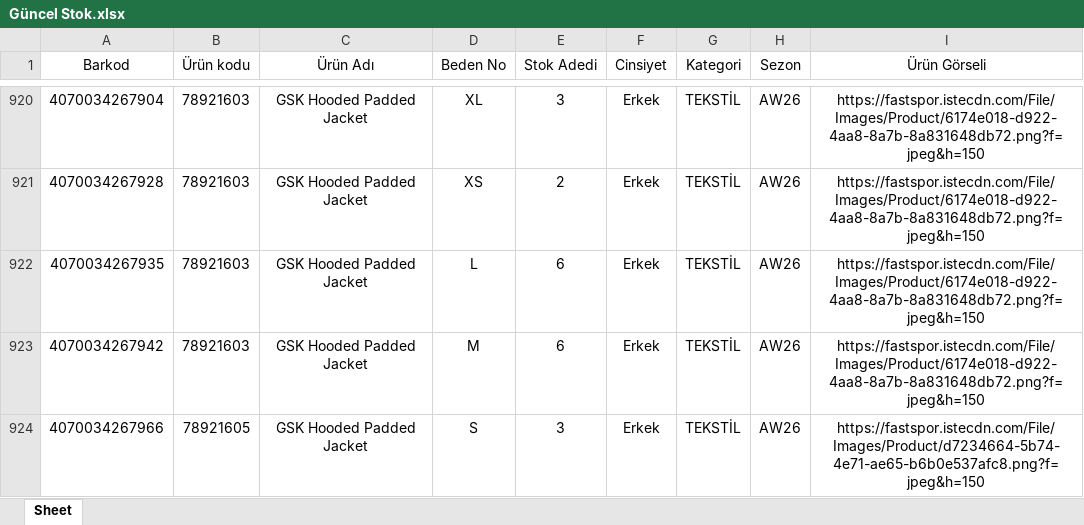
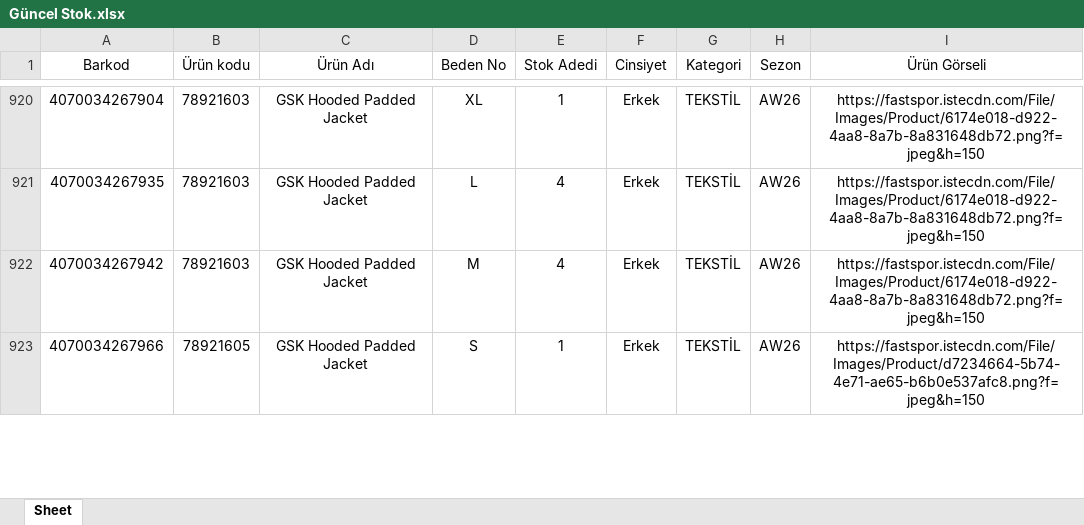
Before and after one commit to dagitmacmustafaberaat-create/puma-smart-assistant, an Excel workbook: Güncel Stok.xlsx, sheet Sheet, drawn as a sheet; only a part is shown, gaps mark what is left out; values as stored, in another font and other column widths than the file's, no borders; removed rows and columns are numbered as before the commit, all else as after; the diff covers the shown part only; the diff names each change by its address in the sheet, - before the commit and + after, or states it on an @@ line.

Commit message:
Add files via upload

```diff
--- a/Güncel Stok.xlsx (sheet Sheet)
+++ b/Güncel Stok.xlsx (sheet Sheet)
-E920 (Stok Adedi): 3
+E920 (Stok Adedi): 1
-row 921: 4070034267928 | 78921603 | GSK Hooded Padded Jacket | XS | 2 | Erkek | TEKSTİL | AW26 | https://fastspor.istecdn.com/File/Images/Product/6174e018-d922-4aa8-8a7b-8a831648db72.png?f=jpeg&h=150
-E921:E922 (Stok Adedi): 6
+E921:E922 (Stok Adedi): 4
-E923 (Stok Adedi): 3
+E923 (Stok Adedi): 1
```
Also changed, not shown: 3 added rows, 6 removed rows, 27 moved rows and 66 edited cells elsewhere in this sheet.
